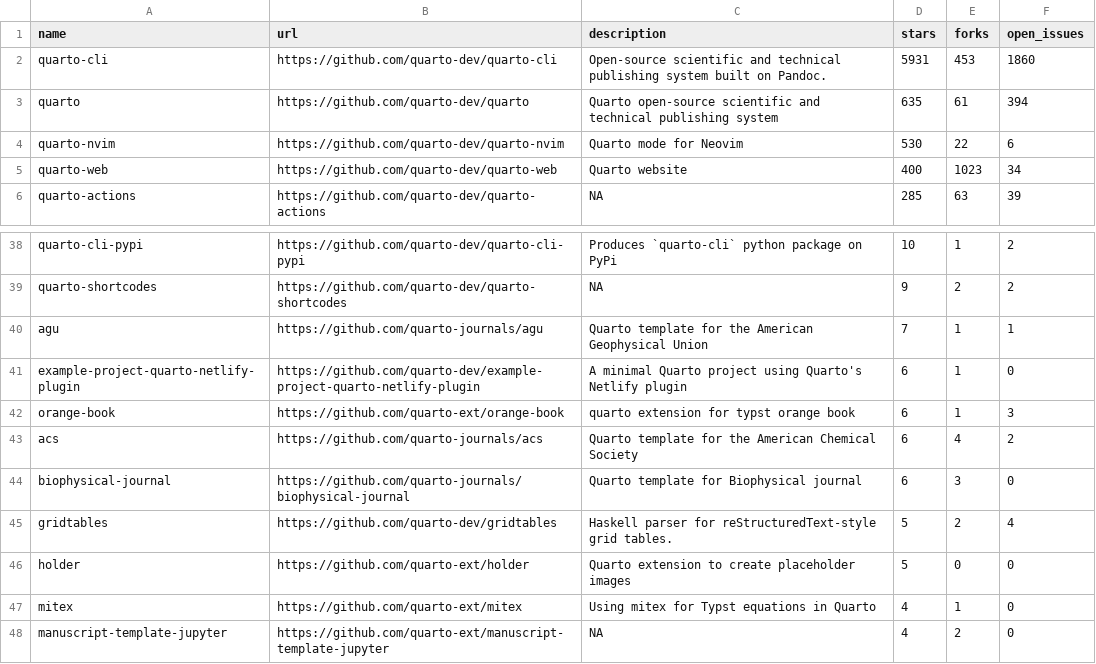
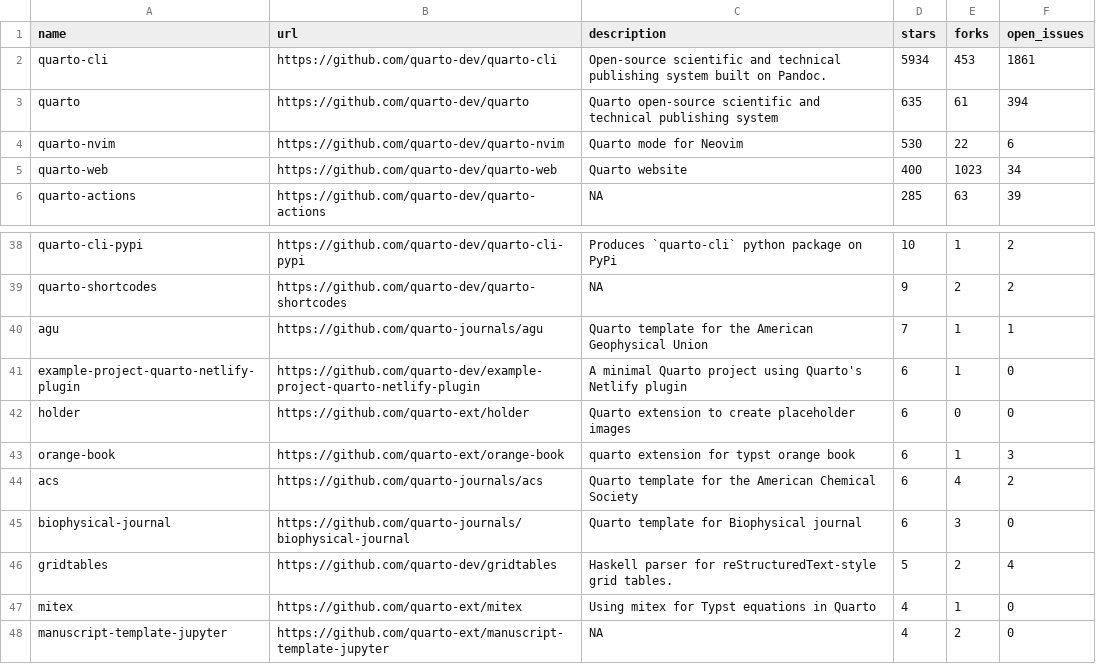
Before and after one commit to t-emery/github_actions_in_R_test, a CSV file: 01-monitoring-quarto-repos/quarto_repos.csv, drawn as a sheet; only a part is shown, gaps mark what is left out.

```diff
--- a/01-monitoring-quarto-repos/quarto_repos.csv
+++ b/01-monitoring-quarto-repos/quarto_repos.csv
@@ -1,3 +1,3 @@
 name,url,description,stars,forks,open_issues
-quarto-cli,https://github.com/quarto-dev/quarto-cli,Open-source scientific and technical publishing system built on Pandoc.,5931,453,1860
+quarto-cli,https://github.com/quarto-dev/quarto-cli,Open-source scientific and technical publishing system built on Pandoc.,5934,453,1861
 quarto,https://github.com/quarto-dev/quarto,Quarto open-source scientific and technical publishing system,635,61,394
@@ -41,2 +41,3 @@ agu,https://github.com/quarto-journals/agu,Quarto template for the American Geop
 example-project-quarto-netlify-plugin,https://github.com/quarto-dev/example-project-quarto-netlify-plugin,A minimal Quarto project using Quarto's Netlify plugin,6,1,0
+holder,https://github.com/quarto-ext/holder,Quarto extension to create placeholder images,6,0,0
 orange-book,https://github.com/quarto-ext/orange-book,quarto extension for typst orange book,6,1,3
@@ -45,3 +46,2 @@ biophysical-journal,https://github.com/quarto-journals/biophysical-journal,Quart
 gridtables,https://github.com/quarto-dev/gridtables,Haskell parser for reStructuredText-style grid tables.,5,2,4
-holder,https://github.com/quarto-ext/holder,Quarto extension to create placeholder images,5,0,0
 mitex,https://github.com/quarto-ext/mitex,Using mitex for Typst equations in Quarto,4,1,0
```
Also changed, not shown: 1 other file.
